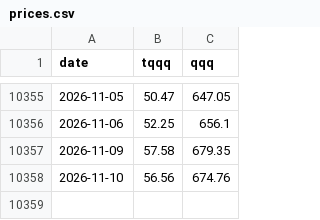
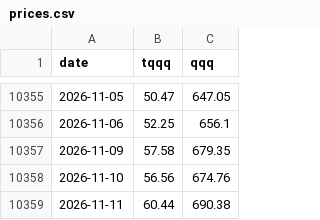
Before and after one commit to jabcho10/tqqq-solid, a CSV file: docs/data/prices.csv, drawn as a sheet; only a part is shown, gaps mark what is left out; the diff names each change by its address in the sheet, - before the commit and + after, or states it on an @@ line.

```diff
--- a/docs/data/prices.csv
+++ b/docs/data/prices.csv
+row 10359: 2026-11-11 | 60.44 | 690.38
```
Also changed, not shown: 1 other file.
